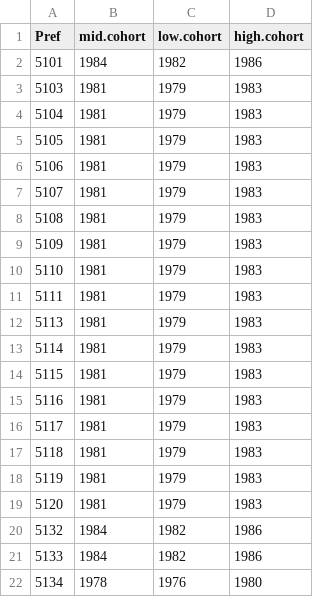
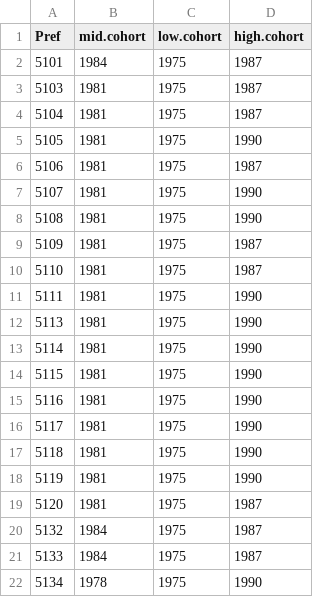
Before and after one commit to canalcheng/TB_famine, a CSV file: Data/F2 time by prefecture population data.csv, drawn as a sheet.

```diff
--- a/Data/F2 time by prefecture population data.csv
+++ b/Data/F2 time by prefecture population data.csv
@@ -1,22 +1,22 @@
 Pref,mid.cohort,low.cohort,high.cohort
-5101,1984,1982,1986
-5103,1981,1979,1983
-5104,1981,1979,1983
-5105,1981,1979,1983
-5106,1981,1979,1983
-5107,1981,1979,1983
-5108,1981,1979,1983
-5109,1981,1979,1983
-5110,1981,1979,1983
-5111,1981,1979,1983
-5113,1981,1979,1983
-5114,1981,1979,1983
-5115,1981,1979,1983
-5116,1981,1979,1983
-5117,1981,1979,1983
-5118,1981,1979,1983
-5119,1981,1979,1983
-5120,1981,1979,1983
-5132,1984,1982,1986
-5133,1984,1982,1986
-5134,1978,1976,1980
+5101,1984,1975,1987
+5103,1981,1975,1987
+5104,1981,1975,1987
+5105,1981,1975,1990
+5106,1981,1975,1987
+5107,1981,1975,1990
+5108,1981,1975,1990
+5109,1981,1975,1987
+5110,1981,1975,1987
+5111,1981,1975,1990
+5113,1981,1975,1990
+5114,1981,1975,1990
+5115,1981,1975,1990
+5116,1981,1975,1990
+5117,1981,1975,1990
+5118,1981,1975,1990
+5119,1981,1975,1990
+5120,1981,1975,1987
+5132,1984,1975,1987
+5133,1984,1975,1987
+5134,1978,1975,1990
```
Also changed, not shown: Data/Famine intensity by pref.csv, 5 other files.
